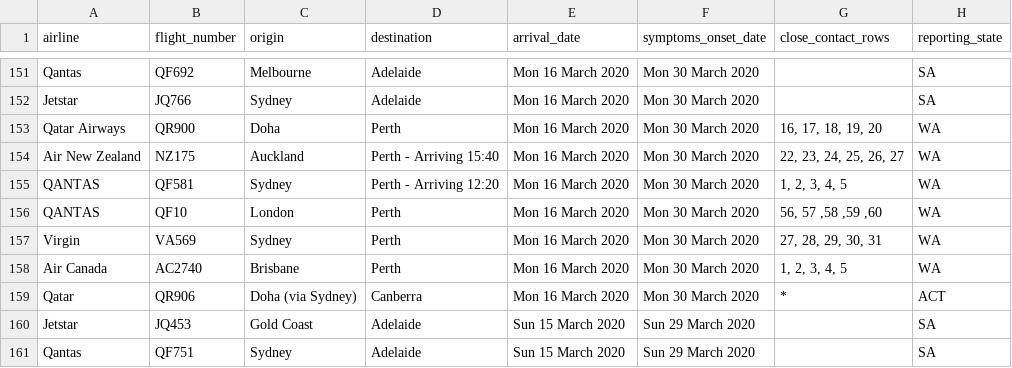
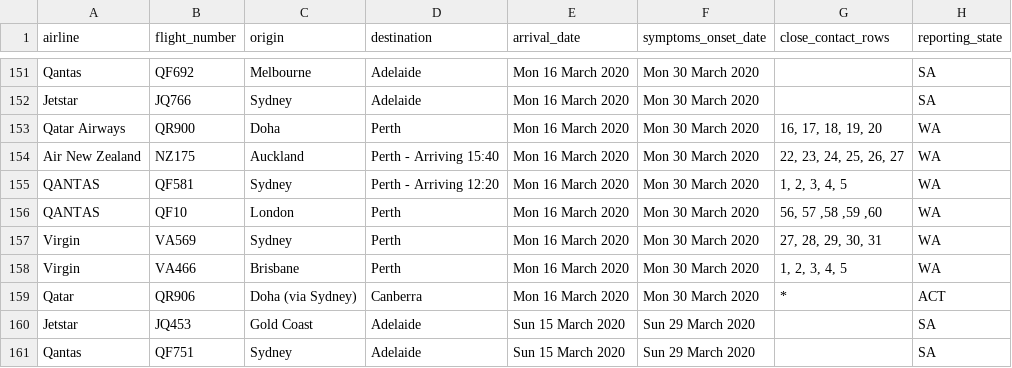
Before and after one commit to bazickoff/covid19-aus-flights-scraper, a CSV file: flight_data/all/flights_2020-4-11.csv, drawn as a sheet; only a part is shown, gaps mark what is left out.

```diff
--- a/flight_data/all/flights_2020-4-11.csv
+++ b/flight_data/all/flights_2020-4-11.csv
@@ -157,3 +157,3 @@ QANTAS,QF10,London,Perth,Mon 16 March 2020,Mon 30 March 2020,"56, 57 ,58 ,59 ,60
 Virgin,VA569,Sydney,Perth,Mon 16 March 2020,Mon 30 March 2020,"27, 28, 29, 30, 31",WA
-Air Canada,AC2740,Brisbane,Perth,Mon 16 March 2020,Mon 30 March 2020,"1, 2, 3, 4, 5",WA
+Virgin,VA466,Brisbane,Perth,Mon 16 March 2020,Mon 30 March 2020,"1, 2, 3, 4, 5",WA
 Qatar,QR906,Doha (via Sydney),Canberra,Mon 16 March 2020,Mon 30 March 2020,*,ACT
```
Also changed, not shown: flight_data/all/latest.csv, flight_data/wa/flights_2020-4-11.csv, 2 other files.
